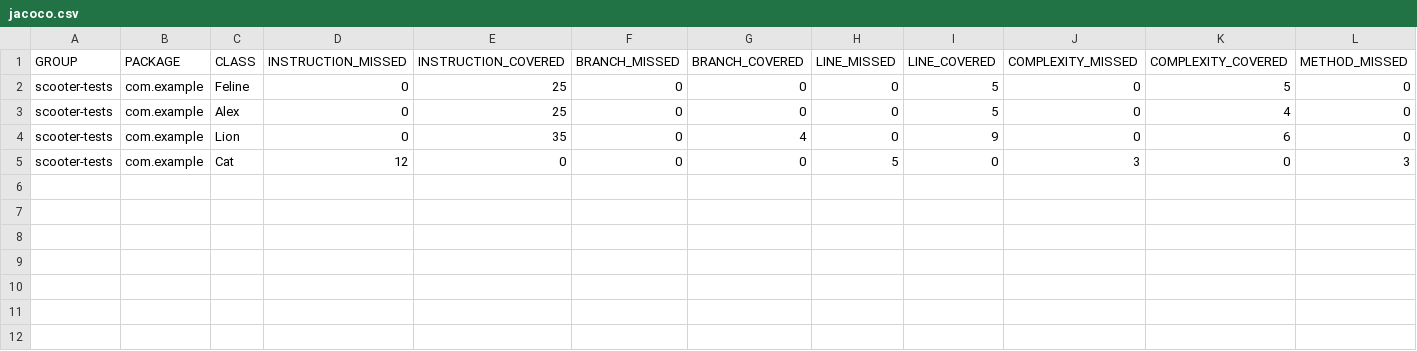
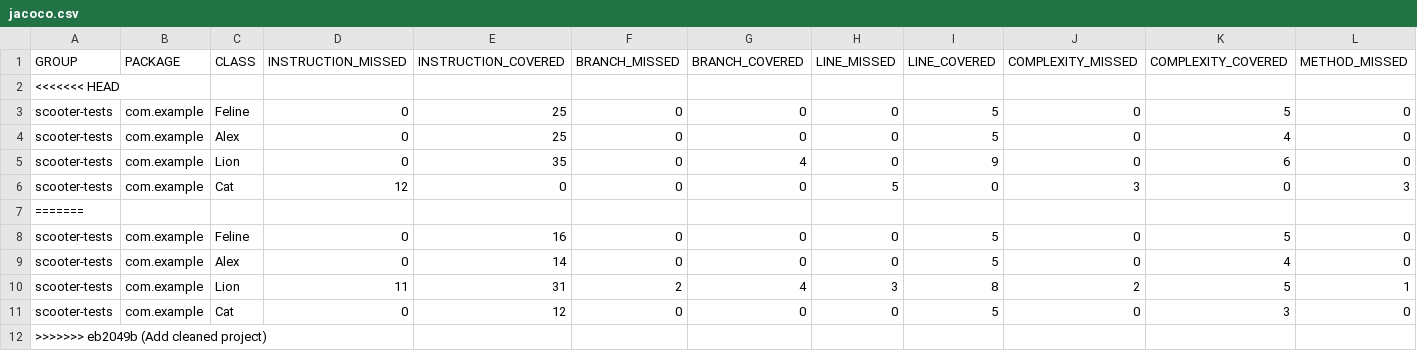
Before and after one commit to Dioo25/qa_java, a CSV file: target/site/jacoco/jacoco.csv, drawn as a sheet; only a part is shown; rows hold the shown columns only; the diff names each change by its address in the sheet, - before the commit and + after, or states it on an @@ line.

Commit message:
Add cleaned project

```diff
--- a/target/site/jacoco/jacoco.csv
+++ b/target/site/jacoco/jacoco.csv
+row 2: <<<<<<< HEAD
+row 7: =======
+row 8: scooter-tests | com.example | Feline | 0 | 16 | 0 | 0 | 0 | 5 | 0 | 5 | 0
+row 9: scooter-tests | com.example | Alex | 0 | 14 | 0 | 0 | 0 | 5 | 0 | 4 | 0
+row 10: scooter-tests | com.example | Lion | 11 | 31 | 2 | 4 | 3 | 8 | 2 | 5 | 1
+row 11: scooter-tests | com.example | Cat | 0 | 12 | 0 | 0 | 0 | 5 | 0 | 3 | 0
+row 12: >>>>>>> eb2049b (Add cleaned project)
```
Also changed, not shown: 15 other files.
